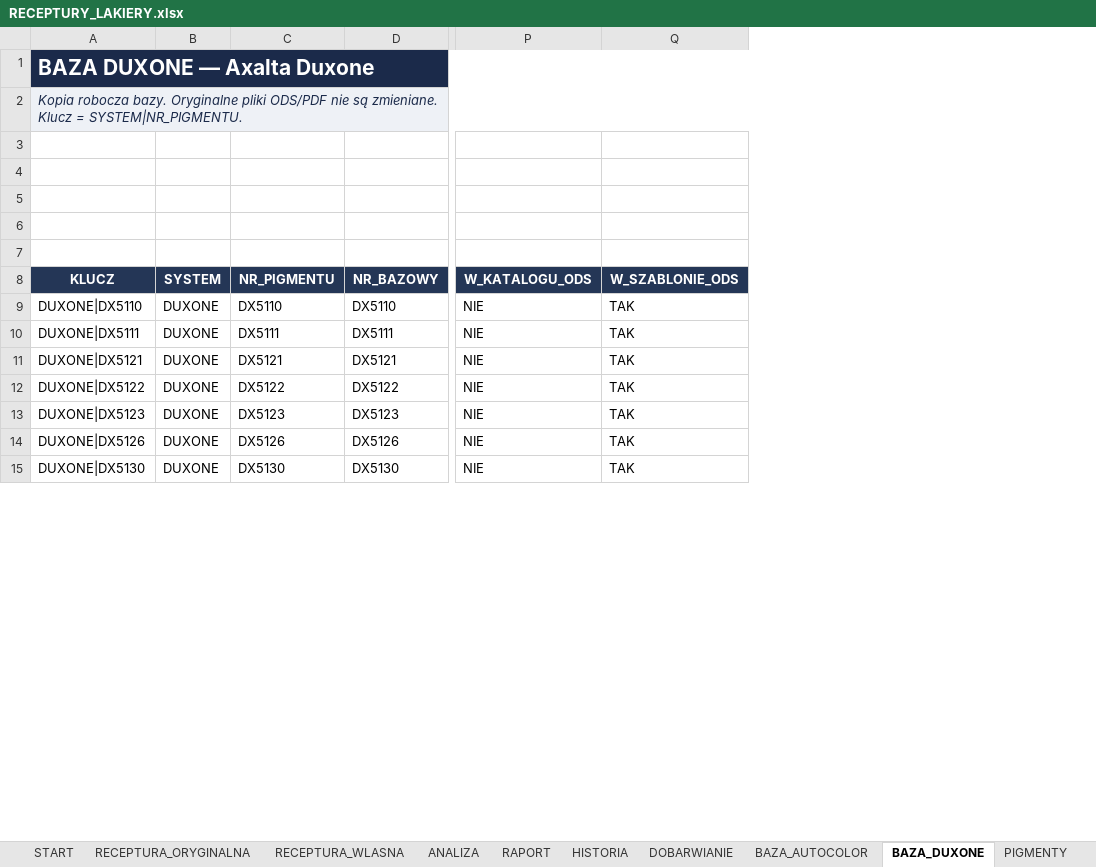
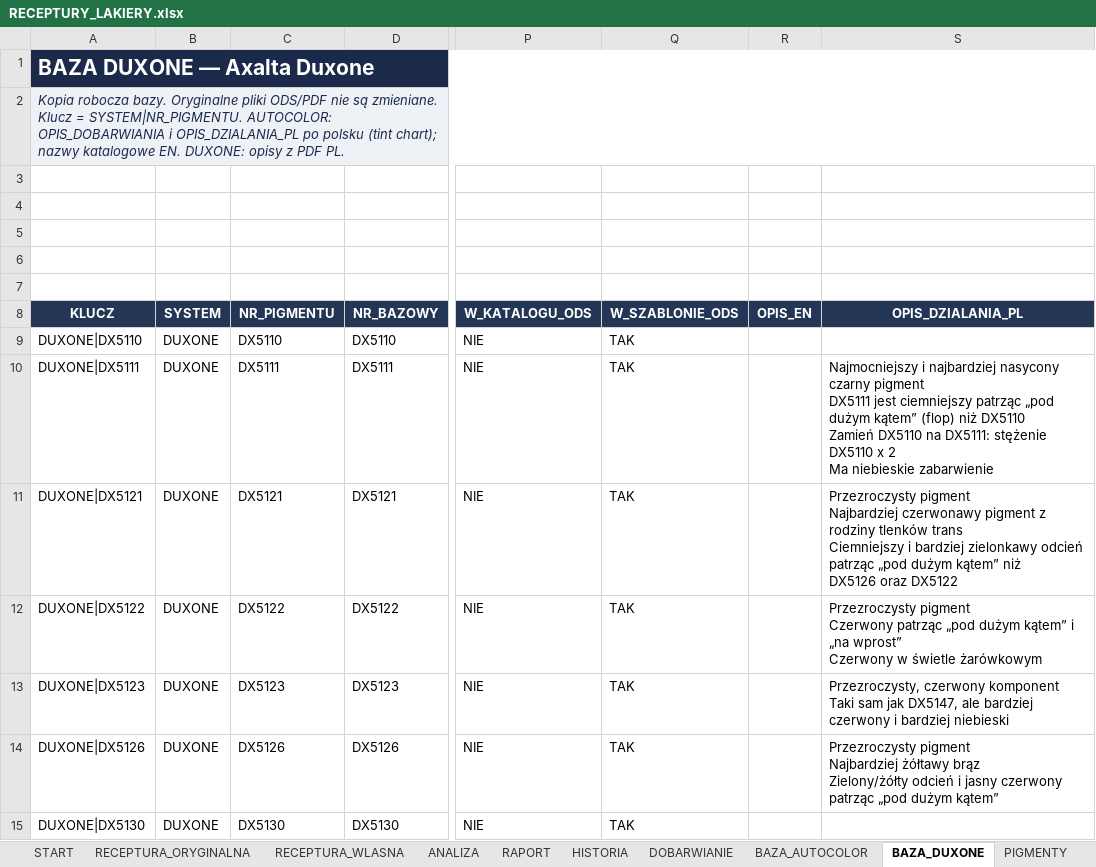
Before and after one commit to dziuba78/sdautos-demo, an Excel workbook: receptury-lakiery/RECEPTURY_LAKIERY.xlsx, sheet BAZA_DUXONE, drawn as a sheet; only a part is shown, gaps mark what is left out; values as stored, in another font and other column widths than the file's, no borders; ↵ is a line break in a cell; the diff names each change by its address in the sheet, - before the commit and + after, or states it on an @@ line.

Commit message:
Translate Autocolor 2K tinting action descriptions into Polish.

```diff
--- a/receptury-lakiery/RECEPTURY_LAKIERY.xlsx (sheet BAZA_DUXONE)
+++ b/receptury-lakiery/RECEPTURY_LAKIERY.xlsx (sheet BAZA_DUXONE)
+column R (OPIS_EN), empty
+column S (OPIS_DZIALANIA_PL), rows 10-14: Najmocniejszy i najbardziej nasycony czarny pigment ↵ DX5111 jest ciemniejszy patrząc „pod dużym kątem” (flop) niż DX5110 ↵ Zamień DX5110 na DX5111: stężenie DX5110 x 2 ↵ Ma niebieskie zabarwienie | Przezroczysty pigment ↵ Najbardziej czerwonawy pigment z rodziny tlenków trans ↵ Ciemniejszy i bardziej zielonkawy odcień patrząc „pod dużym kątem” niż ↵ DX5126 oraz DX5122 | Przezroczysty pigment ↵ Czerwony patrząc „pod dużym kątem” i „na wprost” ↵ Czerwony w świetle żarówkowym | Przezroczysty, czerwony komponent ↵ Taki sam jak DX5147, ale bardziej czerwony i bardziej niebieski | Przezroczysty pigment ↵ Najbardziej żółtawy brąz ↵ Zielony/żółty odcień i jasny czerwony patrząc „pod dużym kątem”
-A2 (KLUCZ): …= SYSTEM|NR_PIGMENTU.
+A2 (KLUCZ): …= SYSTEM|NR_PIGMENTU. AUTOCOLOR: OPIS_DOBARWIANIA i OPIS_DZIALANIA_PL po polsku (tint chart); nazwy katalogowe EN. DUXONE: opisy z PDF PL.
```
Also changed, not shown: sheet BAZA_AUTOCOLOR, sheet PIGMENTY, sheet DOBARWIANIE, 8 other files.
